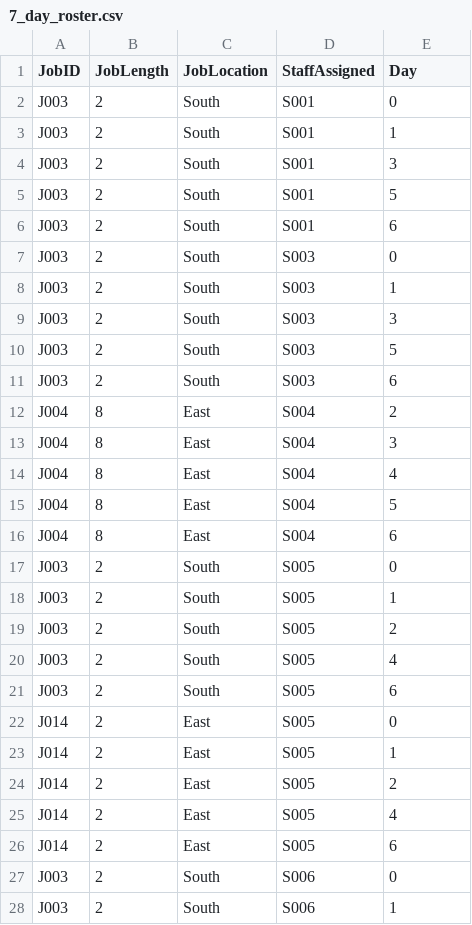
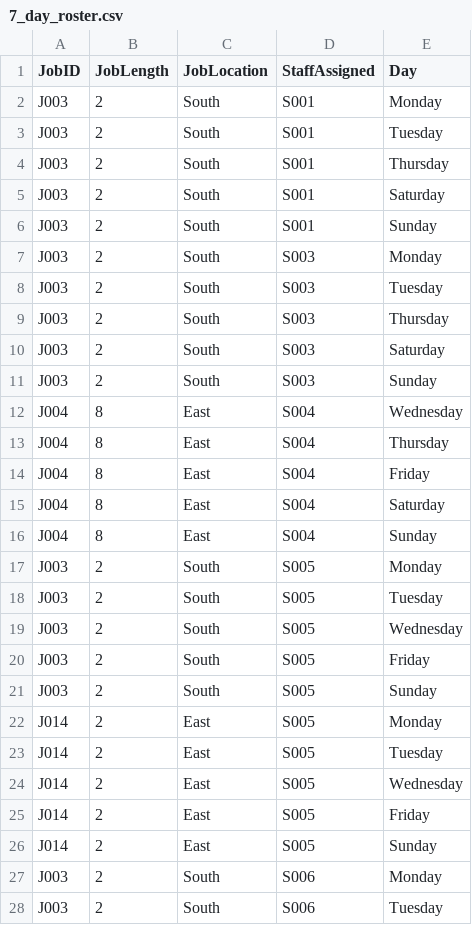
Before and after one commit to insydeowt/landscape_roster, a CSV file: 7_day_roster.csv, drawn as a sheet; only a part is shown; the diff covers the shown part only.

Commit message:
feat: Update roster output to use day names instead of numbers
- Added  array to map numerical days (0-6) to names (Monday-Sunday).
- Updated the roster generation logic to include day names in the output CSV.
- Retained internal numerical day indexing for constraints and calculations.
- Enhanced output readability without affecting existing functionality.

```diff
--- a/7_day_roster.csv
+++ b/7_day_roster.csv
@@ -1,28 +1,28 @@
 JobID,JobLength,JobLocation,StaffAssigned,Day
-J003,2,South,S001,0
-J003,2,South,S001,1
-J003,2,South,S001,3
-J003,2,South,S001,5
-J003,2,South,S001,6
-J003,2,South,S003,0
-J003,2,South,S003,1
-J003,2,South,S003,3
-J003,2,South,S003,5
-J003,2,South,S003,6
-J004,8,East,S004,2
-J004,8,East,S004,3
-J004,8,East,S004,4
-J004,8,East,S004,5
-J004,8,East,S004,6
-J003,2,South,S005,0
-J003,2,South,S005,1
-J003,2,South,S005,2
-J003,2,South,S005,4
-J003,2,South,S005,6
-J014,2,East,S005,0
-J014,2,East,S005,1
-J014,2,East,S005,2
-J014,2,East,S005,4
-J014,2,East,S005,6
-J003,2,South,S006,0
-J003,2,South,S006,1
+J003,2,South,S001,Monday
+J003,2,South,S001,Tuesday
+J003,2,South,S001,Thursday
+J003,2,South,S001,Saturday
+J003,2,South,S001,Sunday
+J003,2,South,S003,Monday
+J003,2,South,S003,Tuesday
+J003,2,South,S003,Thursday
+J003,2,South,S003,Saturday
+J003,2,South,S003,Sunday
+J004,8,East,S004,Wednesday
+J004,8,East,S004,Thursday
+J004,8,East,S004,Friday
+J004,8,East,S004,Saturday
+J004,8,East,S004,Sunday
+J003,2,South,S005,Monday
+J003,2,South,S005,Tuesday
+J003,2,South,S005,Wednesday
+J003,2,South,S005,Friday
+J003,2,South,S005,Sunday
+J014,2,East,S005,Monday
+J014,2,East,S005,Tuesday
+J014,2,East,S005,Wednesday
+J014,2,East,S005,Friday
+J014,2,East,S005,Sunday
+J003,2,South,S006,Monday
+J003,2,South,S006,Tuesday
```
Also changed, not shown: 28 edited cells elsewhere in this file, 1 other file.
